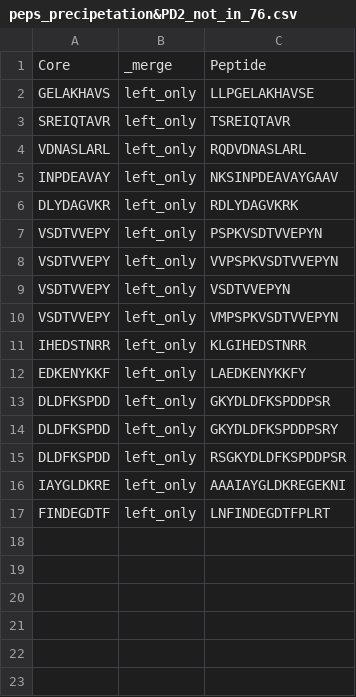
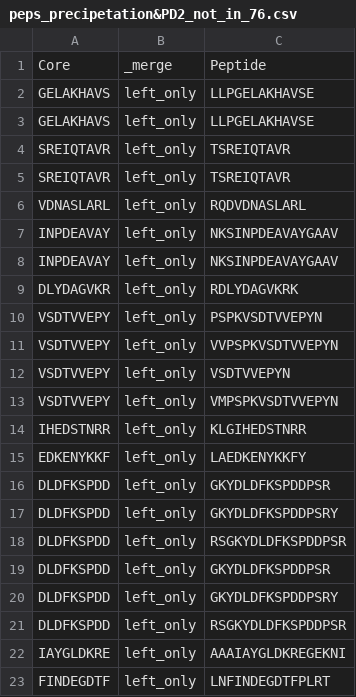
Before and after one commit to veto4ka24/biocatalysis, a CSV file: peps_precipetation&PD2_not_in_76.csv, drawn as a sheet; the diff names each change by its address in the sheet, - before the commit and + after, or states it on an @@ line.

```diff
--- a/peps_precipetation&PD2_not_in_76.csv
+++ b/peps_precipetation&PD2_not_in_76.csv
+row 3: GELAKHAVS | left_only | LLPGELAKHAVSE
+row 4: SREIQTAVR | left_only | TSREIQTAVR
+row 7: INPDEAVAY | left_only | NKSINPDEAVAYGAAV
+row 16: DLDFKSPDD | left_only | GKYDLDFKSPDDPSR
+row 17: DLDFKSPDD | left_only | GKYDLDFKSPDDPSRY
+row 18: DLDFKSPDD | left_only | RSGKYDLDFKSPDDPSR
```
Also changed, not shown: nothealthy_peps&cores_from_78(precipetation)_both_rounds.csv, nothealthy_peps&cores_from_78(precipetation)r1.csv, 21 other files.
